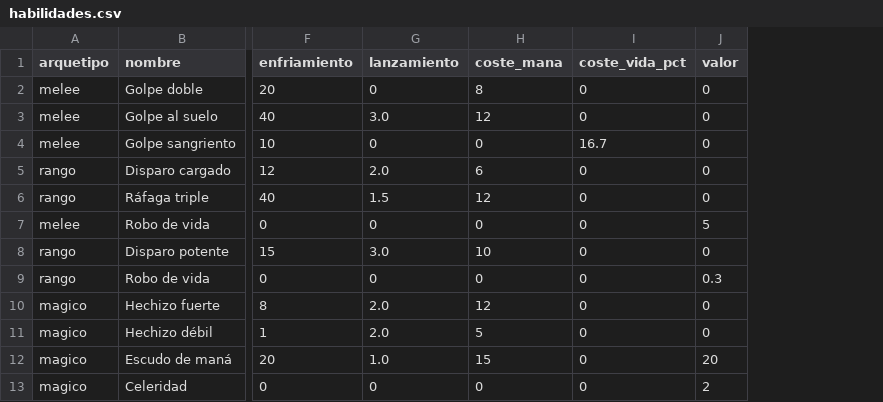
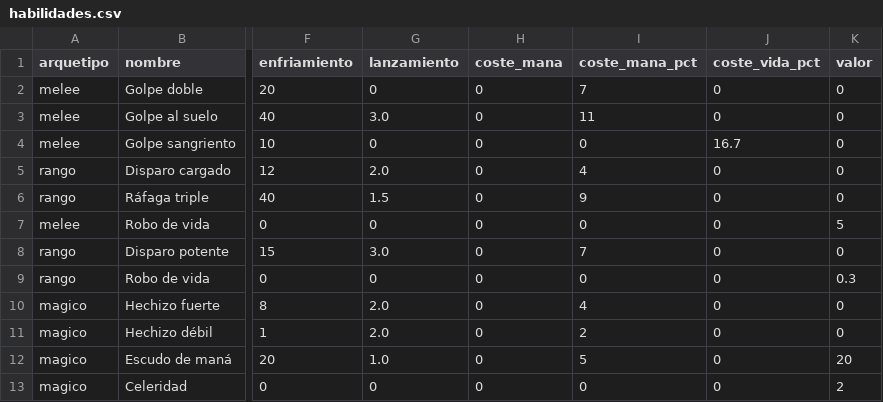
Before and after one commit to chalessss/MMORPG, a CSV file: herramientas/simulador/datos/habilidades.csv, drawn as a sheet; only a part is shown, gaps mark what is left out; the diff names each change by its address in the sheet, - before the commit and + after, or states it on an @@ line.

```diff
--- a/herramientas/simulador/datos/habilidades.csv
+++ b/herramientas/simulador/datos/habilidades.csv
+column I (coste_mana_pct), rows 2-13: 7 | 11 | 0 | 4 | 9 | 0 | 7 | 0 | 4 | 2 | 5 | 0
-H2 (coste_mana): 8
+H2 (coste_mana): 0
-H3 (coste_mana): 12
+H3 (coste_mana): 0
-H5 (coste_mana): 6
+H5 (coste_mana): 0
-H6 (coste_mana): 12
+H6 (coste_mana): 0
-H8 (coste_mana): 10
+H8 (coste_mana): 0
-H10 (coste_mana): 12
+H10 (coste_mana): 0
-H11 (coste_mana): 5
+H11 (coste_mana): 0
-H12 (coste_mana): 15
+H12 (coste_mana): 0
```
Also changed, not shown: herramientas/simulador/datos/parametros.csv, 1 other file.
